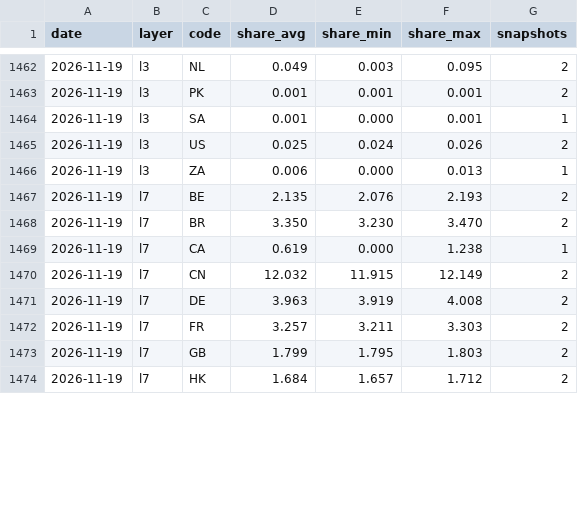
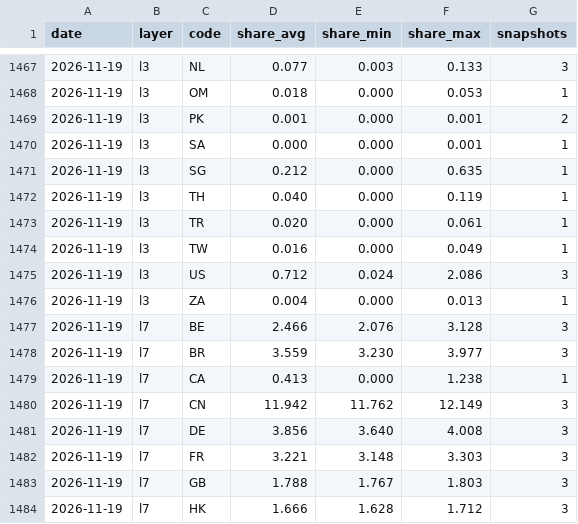
Before and after one commit to kiyo0630-cpu/compass-, a CSV file: attack-map/data/history/daily.csv, drawn as a sheet; only a part is shown, gaps mark what is left out; the diff covers the shown part only.

```diff
--- a/attack-map/data/history/daily.csv
+++ b/attack-map/data/history/daily.csv
@@ -1462,13 +1467,18 @@ date,layer,code,share_avg,share_min,share_max,snapshots
-2026-11-19,l3,NL,0.049,0.003,0.095,2
-2026-11-19,l3,PK,0.001,0.001,0.001,2
-2026-11-19,l3,SA,0.001,0.000,0.001,1
-2026-11-19,l3,US,0.025,0.024,0.026,2
-2026-11-19,l3,ZA,0.006,0.000,0.013,1
-2026-11-19,l7,BE,2.135,2.076,2.193,2
-2026-11-19,l7,BR,3.350,3.230,3.470,2
-2026-11-19,l7,CA,0.619,0.000,1.238,1
-2026-11-19,l7,CN,12.032,11.915,12.149,2
-2026-11-19,l7,DE,3.963,3.919,4.008,2
-2026-11-19,l7,FR,3.257,3.211,3.303,2
-2026-11-19,l7,GB,1.799,1.795,1.803,2
-2026-11-19,l7,HK,1.684,1.657,1.712,2
+2026-11-19,l3,NL,0.077,0.003,0.133,3
+2026-11-19,l3,OM,0.018,0.000,0.053,1
+2026-11-19,l3,PK,0.001,0.000,0.001,2
+2026-11-19,l3,SA,0.000,0.000,0.001,1
+2026-11-19,l3,SG,0.212,0.000,0.635,1
+2026-11-19,l3,TH,0.040,0.000,0.119,1
+2026-11-19,l3,TR,0.020,0.000,0.061,1
+2026-11-19,l3,TW,0.016,0.000,0.049,1
+2026-11-19,l3,US,0.712,0.024,2.086,3
+2026-11-19,l3,ZA,0.004,0.000,0.013,1
+2026-11-19,l7,BE,2.466,2.076,3.128,3
+2026-11-19,l7,BR,3.559,3.230,3.977,3
+2026-11-19,l7,CA,0.413,0.000,1.238,1
+2026-11-19,l7,CN,11.942,11.762,12.149,3
+2026-11-19,l7,DE,3.856,3.640,4.008,3
+2026-11-19,l7,FR,3.221,3.148,3.303,3
+2026-11-19,l7,GB,1.788,1.767,1.803,3
+2026-11-19,l7,HK,1.666,1.628,1.712,3
```
Also changed, not shown: 5 added rows and 68 edited cells elsewhere in this file, 4 other files.
